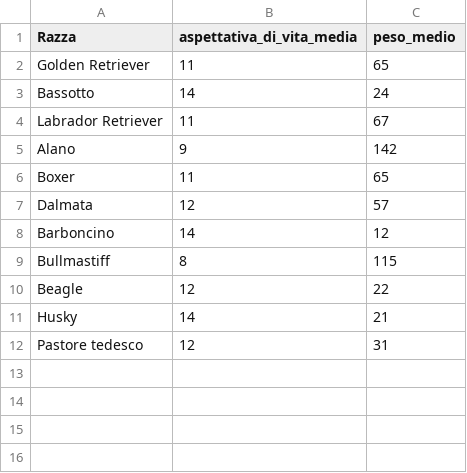
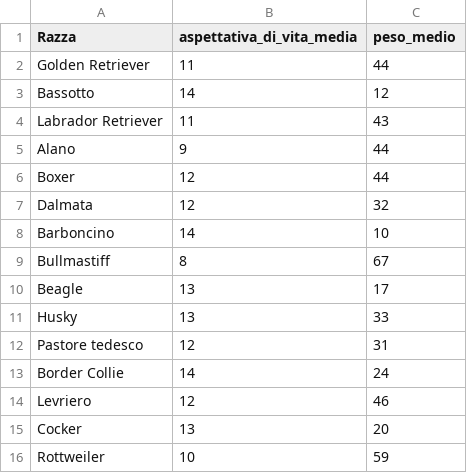
Before and after one commit to gitviola1/viola, a CSV file: dogs_data.csv, drawn as a sheet.

Commit message:
Update dogs_data.csv

```diff
--- a/dogs_data.csv
+++ b/dogs_data.csv
@@ -1,12 +1,16 @@
 Razza,aspettativa_di_vita_media,peso_medio
-Golden Retriever,11,65
-Bassotto,14,24
-Labrador Retriever,11,67
-Alano,9,142
-Boxer,11,65
-Dalmata,12,57
-Barboncino,14,12
-Bullmastiff,8,115
-Beagle,12,22
-Husky,14,21
+Golden Retriever,11,44
+Bassotto,14,12
+Labrador Retriever,11,43
+Alano,9,44
+Boxer,12,44
+Dalmata,12,32
+Barboncino,14,10
+Bullmastiff,8,67
+Beagle,13,17
+Husky,13,33
 Pastore tedesco,12,31
+Border Collie,14,24
+Levriero,12,46
+Cocker,13,20
+Rottweiler,10,59
```
